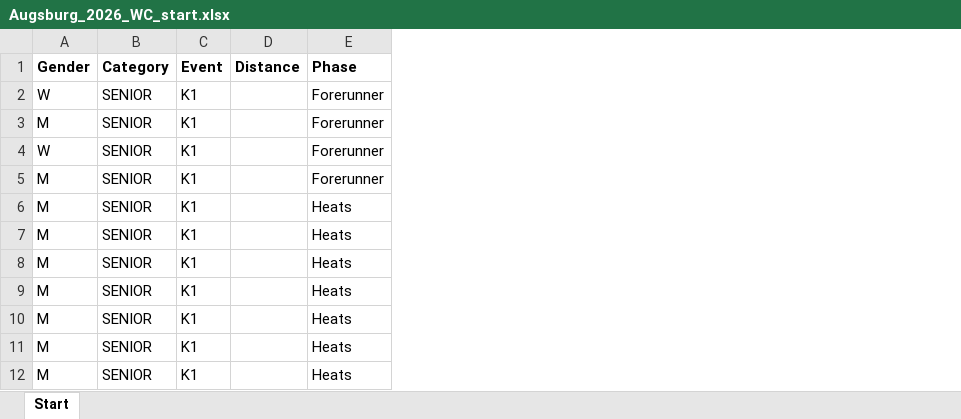
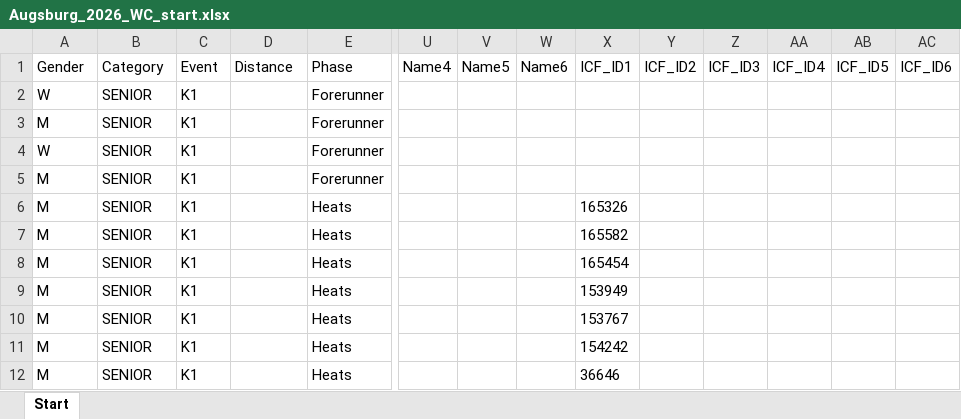
Before and after one commit to kenderfoka/race-sheets, an Excel workbook: events/Augsburg_2026_WC/Augsburg_2026_WC_start.xlsx, sheet Start, drawn as a sheet; only a part is shown, gaps mark what is left out; values as stored, in another font and other column widths than the file's, no borders; the diff covers the shown part only; the diff names each change by its address in the sheet, - before the commit and + after, or states it on an @@ line.

```diff
--- a/events/Augsburg_2026_WC/Augsburg_2026_WC_start.xlsx (sheet Start)
+++ b/events/Augsburg_2026_WC/Augsburg_2026_WC_start.xlsx (sheet Start)
+column U (Name4), empty
+column V (Name5), empty
+column W (Name6), empty
+column X (ICF_ID1), rows 6-12: 165326 | 165582 | 165454 | 153949 | 153767 | 154242 | 36646
+column Y (ICF_ID2), empty
+column Z (ICF_ID3), empty
+column AA (ICF_ID4), empty
+column AB (ICF_ID5), empty
+column AC (ICF_ID6), empty
-A1:E1 bold: on
+A1:E1 bold: off
```
Also changed, not shown: cell formats elsewhere in this sheet, events/Penrith_2025_WCH/Penrith_2025_WCH_start.xlsx, 3 other files.
